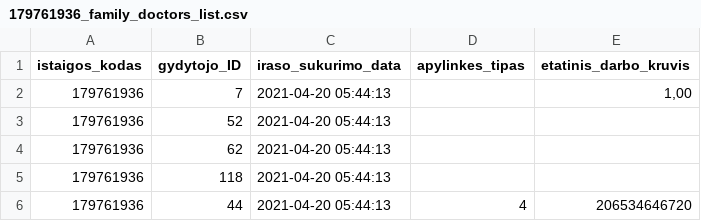
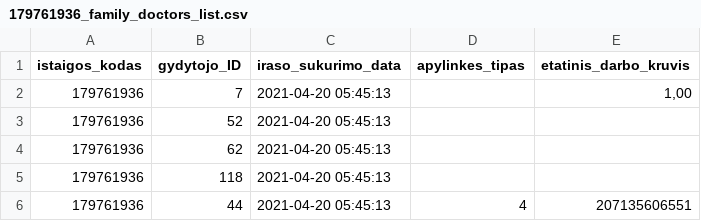
Before and after one commit to andriusrac/testpublic, a CSV file: 179761936_family_doctors_list.csv, drawn as a sheet.

```diff
--- a/179761936_family_doctors_list.csv
+++ b/179761936_family_doctors_list.csv
@@ -1,6 +1,6 @@
 istaigos_kodas;gydytojo_ID;iraso_sukurimo_data;apylinkes_tipas;etatinis_darbo_kruvis
-179761936;7;2021-04-20 05:44:13;;1,00
-179761936;52;2021-04-20 05:44:13;;
-179761936;62;2021-04-20 05:44:13;;
-179761936;118;2021-04-20 05:44:13;;
-179761936;44;2021-04-20 05:44:13;4;206534646720
+179761936;7;2021-04-20 05:45:13;;1,00
+179761936;52;2021-04-20 05:45:13;;
+179761936;62;2021-04-20 05:45:13;;
+179761936;118;2021-04-20 05:45:13;;
+179761936;44;2021-04-20 05:45:13;4;207135606551
```
Also changed, not shown: 1 other file.
